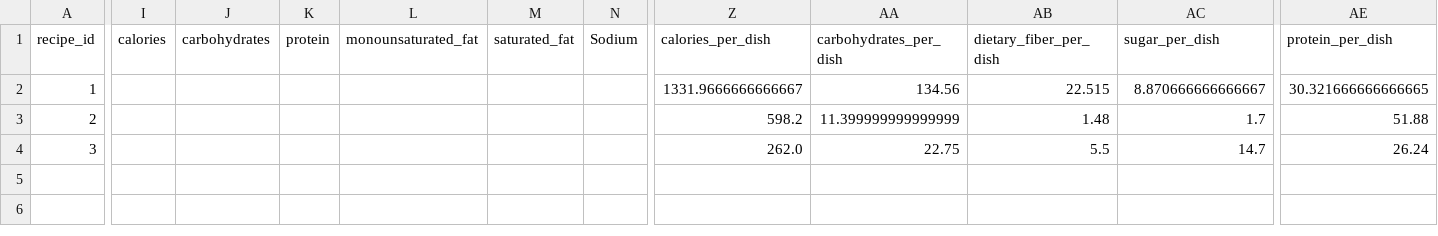
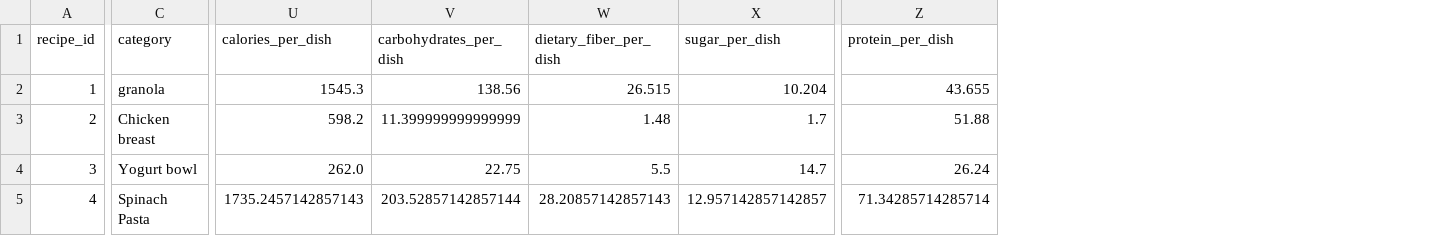
Before and after one commit to dextercorley19/Food-Database, a CSV file: recipes/recipes_2024-02-21.csv, drawn as a sheet; only a part is shown, gaps mark what is left out; removed rows and columns are numbered as before the commit, all else as after; rows hold the shown columns only; the diff covers the shown part only; the diff names each change by its address in the sheet, - before the commit and + after, or states it on an @@ line.

```diff
--- a/recipes/recipes_2024-02-21.csv
+++ b/recipes/recipes_2024-02-21.csv
+column C (category), rows 2-4: granola | Chicken breast | Yogurt bowl
-column I (calories), empty
-column J (carbohydrates), empty
-column K (protein), empty
-column L (monounsaturated_fat), empty
-column M (saturated_fat), empty
-column N (Sodium), empty
-U2 (calories_per_dish): 1331.9666666666667
+U2 (calories_per_dish): 1545.3
-V2 (carbohydrates_per_dish): 134.56
+V2 (carbohydrates_per_dish): 138.56
-W2 (dietary_fiber_per_dish): 22.515
+W2 (dietary_fiber_per_dish): 26.515
-X2 (sugar_per_dish): 8.870666666666667
+X2 (sugar_per_dish): 10.204
-Z2 (protein_per_dish): 30.321666666666665
+Z2 (protein_per_dish): 43.655
+row 5: 4 | Spinach Pasta | 1735.2457142857143 | 203.52857142857144 | 28.20857142857143 | 12.957142857142857 | 71.34285714285714
```
Also changed, not shown: 15 edited cells elsewhere in this file, food_database/ingredients-Ingredients.csv, food_database/recipe-ingredient-recipe_ingredient.csv, 6 other files.
